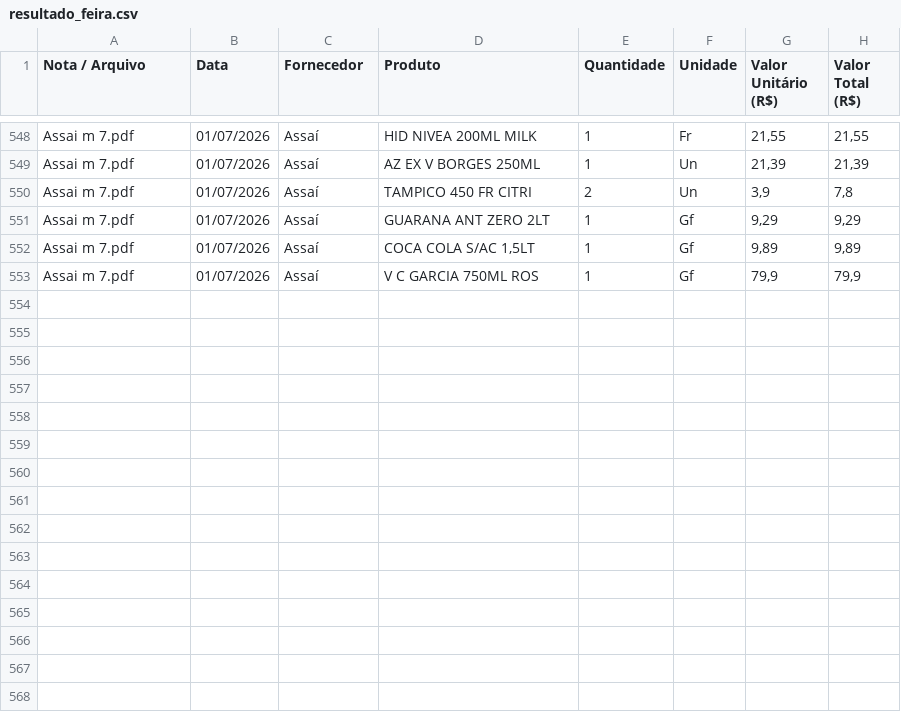
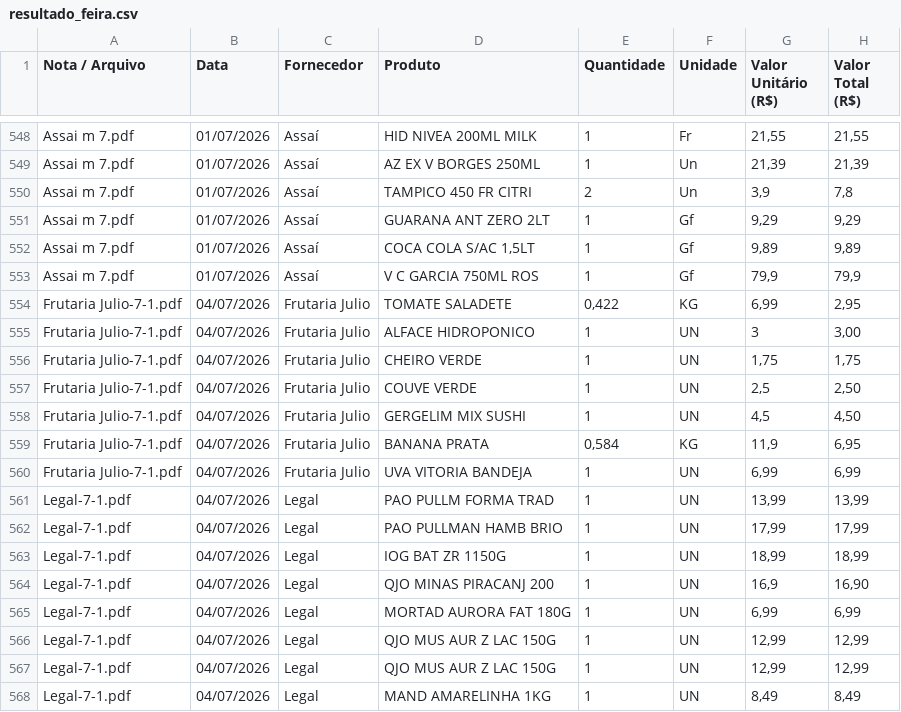
Before and after one commit to Emersonsan07/Feira-Certa, a CSV file: resultado_feira.csv, drawn as a sheet; only a part is shown, gaps mark what is left out.

Commit message:
Nova nota

```diff
--- a/resultado_feira.csv
+++ b/resultado_feira.csv
@@ -553 +553,16 @@ Assai m 7.pdf;01/07/2026;Assaí;COCA COLA S/AC 1,5LT;1;Gf;9,89;9,89
 Assai m 7.pdf;01/07/2026;Assaí;V C GARCIA 750ML ROS;1;Gf;79,9;79,9
+Frutaria Julio-7-1.pdf;04/07/2026;Frutaria Julio;TOMATE SALADETE;0,422;KG;6,99;2,95
+Frutaria Julio-7-1.pdf;04/07/2026;Frutaria Julio;ALFACE HIDROPONICO;1;UN;3;3,00
+Frutaria Julio-7-1.pdf;04/07/2026;Frutaria Julio;CHEIRO VERDE;1;UN;1,75;1,75
+Frutaria Julio-7-1.pdf;04/07/2026;Frutaria Julio;COUVE VERDE;1;UN;2,5;2,50
+Frutaria Julio-7-1.pdf;04/07/2026;Frutaria Julio;GERGELIM MIX SUSHI;1;UN;4,5;4,50
+Frutaria Julio-7-1.pdf;04/07/2026;Frutaria Julio;BANANA PRATA;0,584;KG;11,9;6,95
+Frutaria Julio-7-1.pdf;04/07/2026;Frutaria Julio;UVA VITORIA BANDEJA;1;UN;6,99;6,99
+Legal-7-1.pdf;04/07/2026;Legal;PAO PULLM FORMA TRAD;1;UN;13,99;13,99
+Legal-7-1.pdf;04/07/2026;Legal;PAO PULLMAN HAMB BRIO;1;UN;17,99;17,99
+Legal-7-1.pdf;04/07/2026;Legal;IOG BAT ZR 1150G;1;UN;18,99;18,99
+Legal-7-1.pdf;04/07/2026;Legal;QJO MINAS PIRACANJ 200;1;UN;16,9;16,90
+Legal-7-1.pdf;04/07/2026;Legal;MORTAD AURORA FAT 180G;1;UN;6,99;6,99
+Legal-7-1.pdf;04/07/2026;Legal;QJO MUS AUR Z LAC 150G;1;UN;12,99;12,99
+Legal-7-1.pdf;04/07/2026;Legal;QJO MUS AUR Z LAC 150G;1;UN;12,99;12,99
+Legal-7-1.pdf;04/07/2026;Legal;MAND AMARELINHA 1KG;1;UN;8,49;8,49
```
Also changed, not shown: 2 other files.
